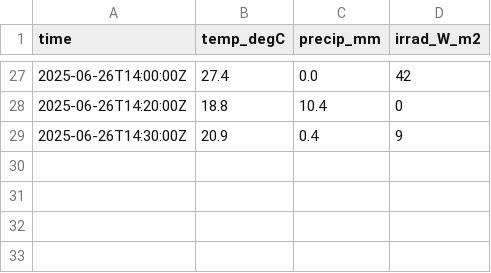
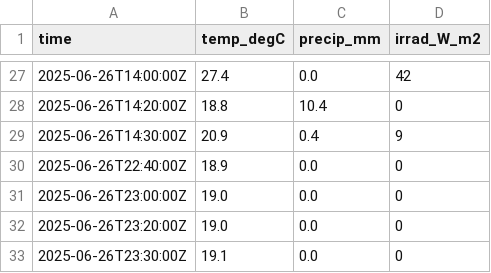
Before and after one commit to MeteoSwiss/callisto, a CSV file: output/data/meteoswiss/meteoswiss_2025-06-26.csv, drawn as a sheet; only a part is shown, gaps mark what is left out; the diff names each change by its address in the sheet, - before the commit and + after, or states it on an @@ line.

```diff
--- a/output/data/meteoswiss/meteoswiss_2025-06-26.csv
+++ b/output/data/meteoswiss/meteoswiss_2025-06-26.csv
+row 30: 2025-06-26T22:40:00Z | 18.9 | 0.0 | 0
+row 31: 2025-06-26T23:00:00Z | 19.0 | 0.0 | 0
+row 32: 2025-06-26T23:20:00Z | 19.0 | 0.0 | 0
+row 33: 2025-06-26T23:30:00Z | 19.1 | 0.0 | 0
```
Also changed, not shown: 15 other files.
